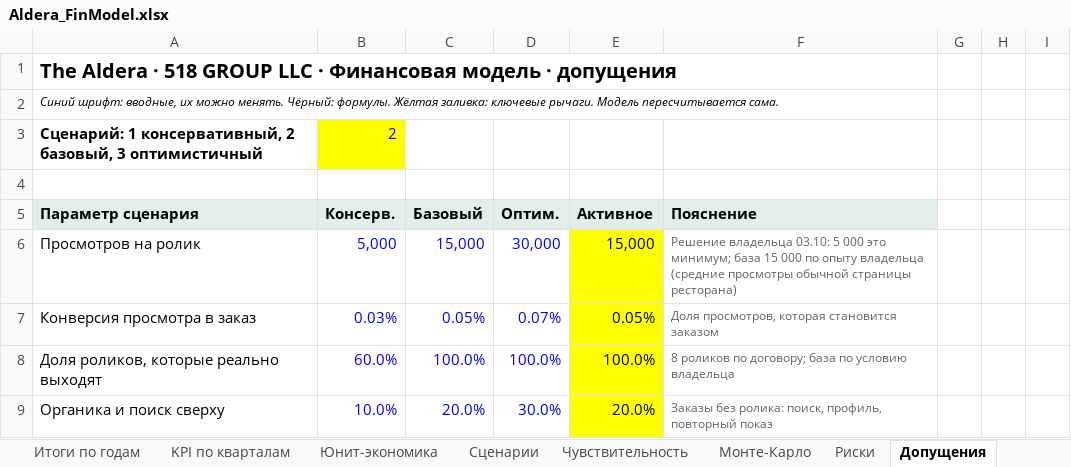
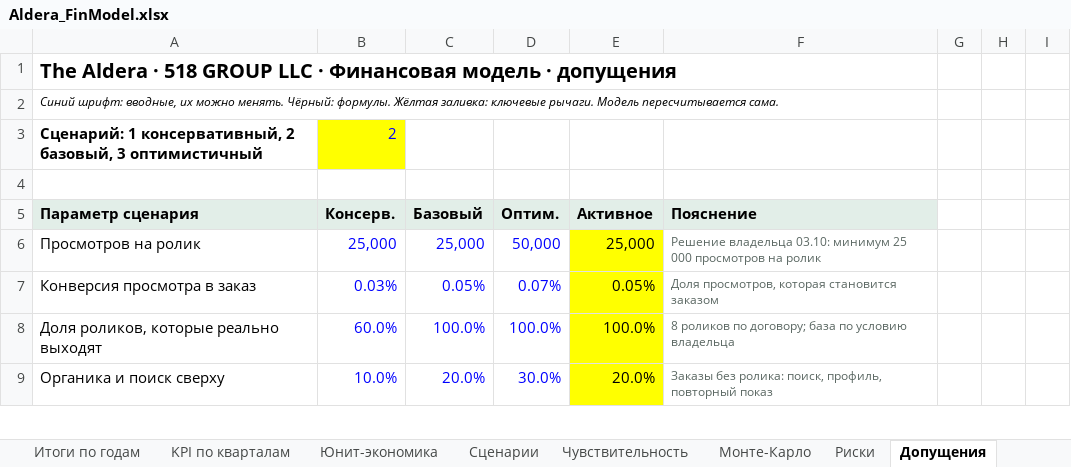
Before and after one commit to arorlov93/The-Aldera, an Excel workbook: finmodel/Aldera_FinModel.xlsx, sheet Допущения, drawn as a sheet; only a part is shown; values as stored, in another font and other column widths than the file's, no borders; the diff names each change by its address in the sheet, - before the commit and + after, or states it on an @@ line.

```diff
--- a/finmodel/Aldera_FinModel.xlsx (sheet Допущения)
+++ b/finmodel/Aldera_FinModel.xlsx (sheet Допущения)
-B6 (Консерв.): 5,000
+B6 (Консерв.): 25,000
-C6 (Базовый): 15,000
+C6 (Базовый): 25,000
-D6 (Оптим.): 30,000
+D6 (Оптим.): 50,000
-E6 (Активное): 15,000
+E6 (Активное): 25,000
-F6 (Пояснение): …владельца 03.10: 5 000 это минимум; база 15 000 по опыту владельца (средние просмотры обычной страницы ресторана)
+F6 (Пояснение): …владельца 03.10: минимум 25 000 просмотров на ролик
```
Also changed, not shown: sheet Модель, sheet Чувствительность, sheet KPI по кварталам, sheet Итоги по годам, sheet Сценарии, sheet Монте-Карло, 3 more sheets, charts or pictures, 9 other files.
